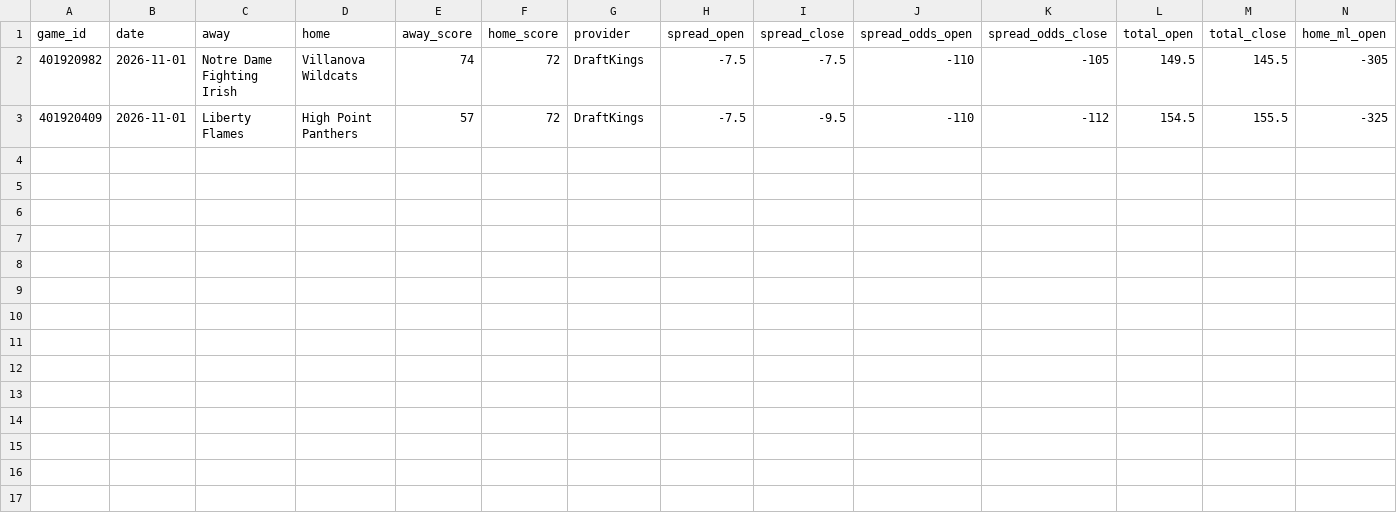
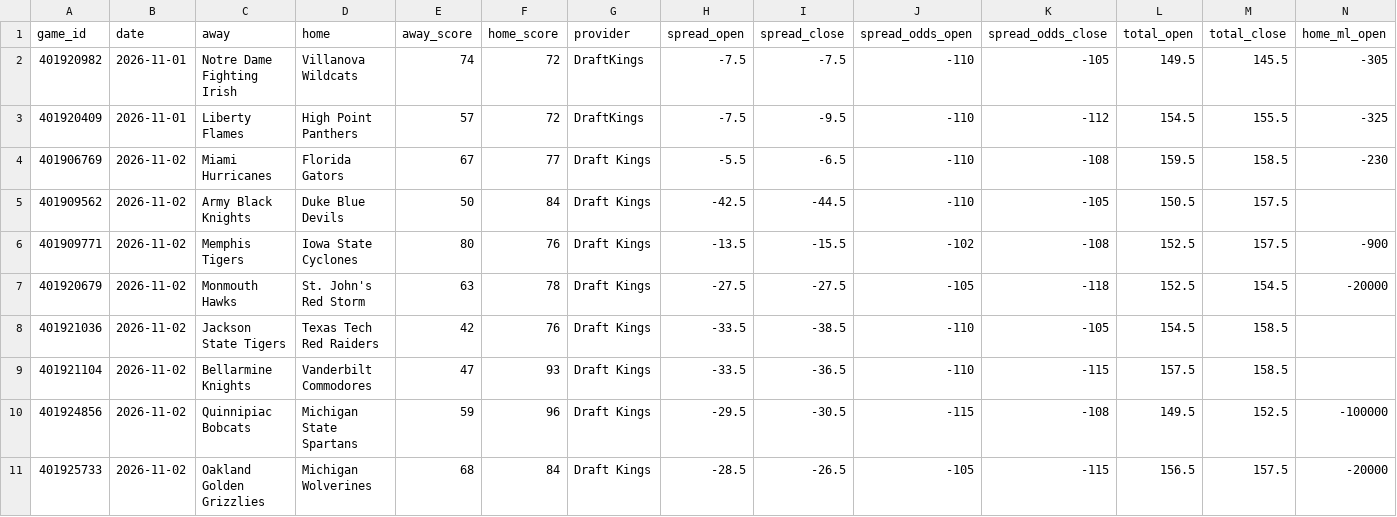
Before and after one commit to danreed001-droid/sport, a CSV file: data/raw/ncaab_lines.csv, drawn as a sheet; only a part is shown; rows hold the shown columns only; the diff names each change by its address in the sheet, - before the commit and + after, or states it on an @@ line.

```diff
--- a/data/raw/ncaab_lines.csv
+++ b/data/raw/ncaab_lines.csv
+row 4: 401906769 | 2026-11-02 | Miami Hurricanes | Florida Gators | 67 | 77 | Draft Kings | -5.5 | -6.5 | -110 | -108 | 159.5 | 158.5 | -230
+row 5: 401909562 | 2026-11-02 | Army Black Knights | Duke Blue Devils | 50 | 84 | Draft Kings | -42.5 | -44.5 | -110 | -105 | 150.5 | 157.5
+row 6: 401909771 | 2026-11-02 | Memphis Tigers | Iowa State Cyclones | 80 | 76 | Draft Kings | -13.5 | -15.5 | -102 | -108 | 152.5 | 157.5 | -900
+row 7: 401920679 | 2026-11-02 | Monmouth Hawks | St. John's Red Storm | 63 | 78 | Draft Kings | -27.5 | -27.5 | -105 | -118 | 152.5 | 154.5 | -20000
+row 8: 401921036 | 2026-11-02 | Jackson State Tigers | Texas Tech Red Raiders | 42 | 76 | Draft Kings | -33.5 | -38.5 | -110 | -105 | 154.5 | 158.5
+row 9: 401921104 | 2026-11-02 | Bellarmine Knights | Vanderbilt Commodores | 47 | 93 | Draft Kings | -33.5 | -36.5 | -110 | -115 | 157.5 | 158.5
+row 10: 401924856 | 2026-11-02 | Quinnipiac Bobcats | Michigan State Spartans | 59 | 96 | Draft Kings | -29.5 | -30.5 | -115 | -108 | 149.5 | 152.5 | -100000
+row 11: 401925733 | 2026-11-02 | Oakland Golden Grizzlies | Michigan Wolverines | 68 | 84 | Draft Kings | -28.5 | -26.5 | -105 | -115 | 156.5 | 157.5 | -20000
```
Also changed, not shown: data/raw/master_nba_scores.csv, data/raw/master_ncaab_scores.csv, 11 other files.
